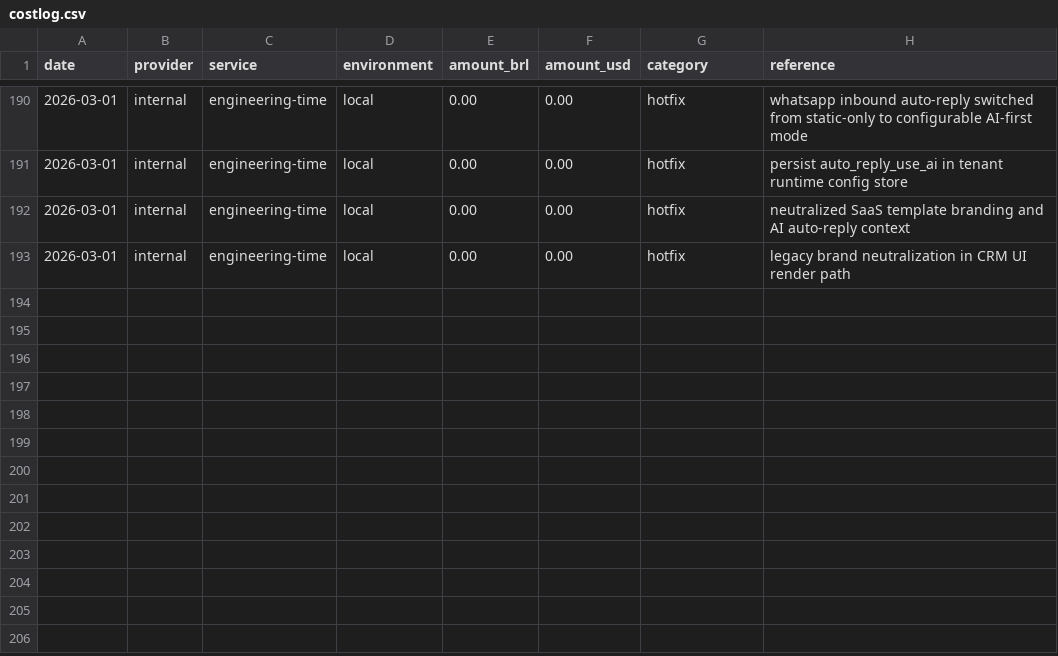
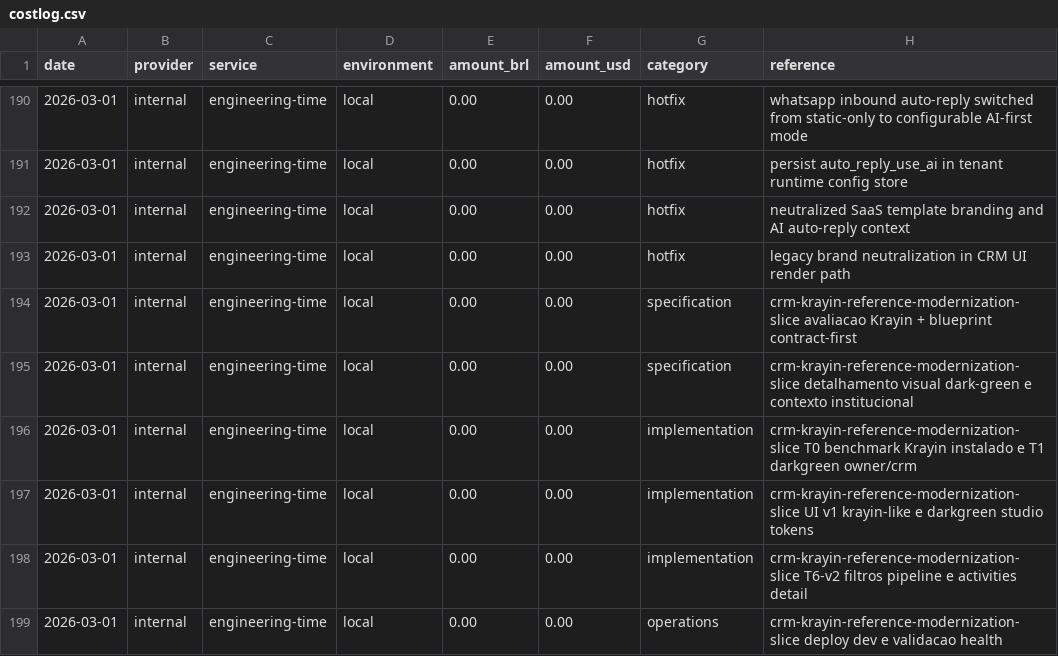
Before and after one commit to lucasricardolebre1984/SaaS, a CSV file: .specs/project/costlog.csv, drawn as a sheet; only a part is shown, gaps mark what is left out.

```diff
--- a/.specs/project/costlog.csv
+++ b/.specs/project/costlog.csv
@@ -193 +193,7 @@ date,provider,service,environment,amount_brl,amount_usd,category,reference
 2026-03-01,internal,engineering-time,local,0.00,0.00,hotfix,legacy brand neutralization in CRM UI render path
+2026-03-01,internal,engineering-time,local,0.00,0.00,specification,crm-krayin-reference-modernization-slice avaliacao Krayin + blueprint contract-first
+2026-03-01,internal,engineering-time,local,0.00,0.00,specification,crm-krayin-reference-modernization-slice detalhamento visual dark-green e contexto institucional
+2026-03-01,internal,engineering-time,local,0.00,0.00,implementation,crm-krayin-reference-modernization-slice T0 benchmark Krayin instalado e T1 darkgreen owner/crm
+2026-03-01,internal,engineering-time,local,0.00,0.00,implementation,crm-krayin-reference-modernization-slice UI v1 krayin-like e darkgreen studio tokens
+2026-03-01,internal,engineering-time,local,0.00,0.00,implementation,crm-krayin-reference-modernization-slice T6-v2 filtros pipeline e activities detail
+2026-03-01,internal,engineering-time,local,0.00,0.00,operations,crm-krayin-reference-modernization-slice deploy dev e validacao health
```
Also changed, not shown: .specs/project/worklog.csv, 12 other files.
